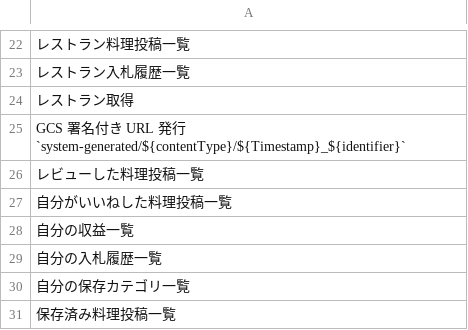
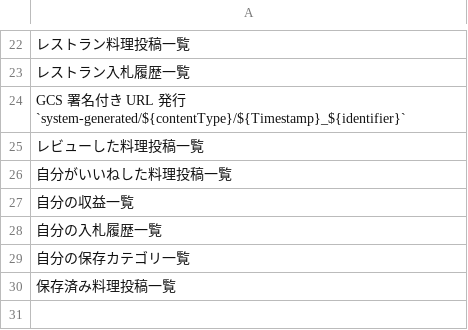
Before and after one commit to Ayato-kosaka/nanitabeyo, a CSV file: docs/detailed_design/Endpoint.csv, drawn as a sheet; only a part is shown, gaps mark what is left out.

```diff
--- a/docs/detailed_design/Endpoint.csv
+++ b/docs/detailed_design/Endpoint.csv
@@ -23,3 +23,2 @@
 "レストラン入札履歴一覧"
-"レストラン取得"
 "GCS 署名付き URL 発行`system-generated/${contentType}/${Timestamp}_${identifier}`"
```
Also changed, not shown: docs/detailed_design/T_COLUMNS.csv, 15 other files.
